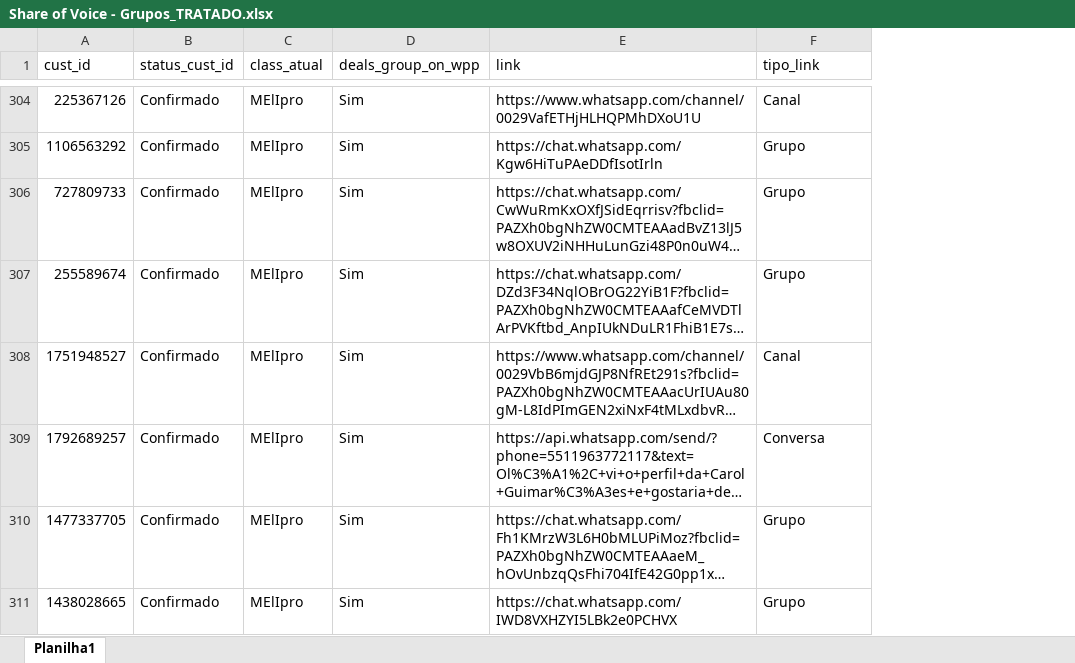
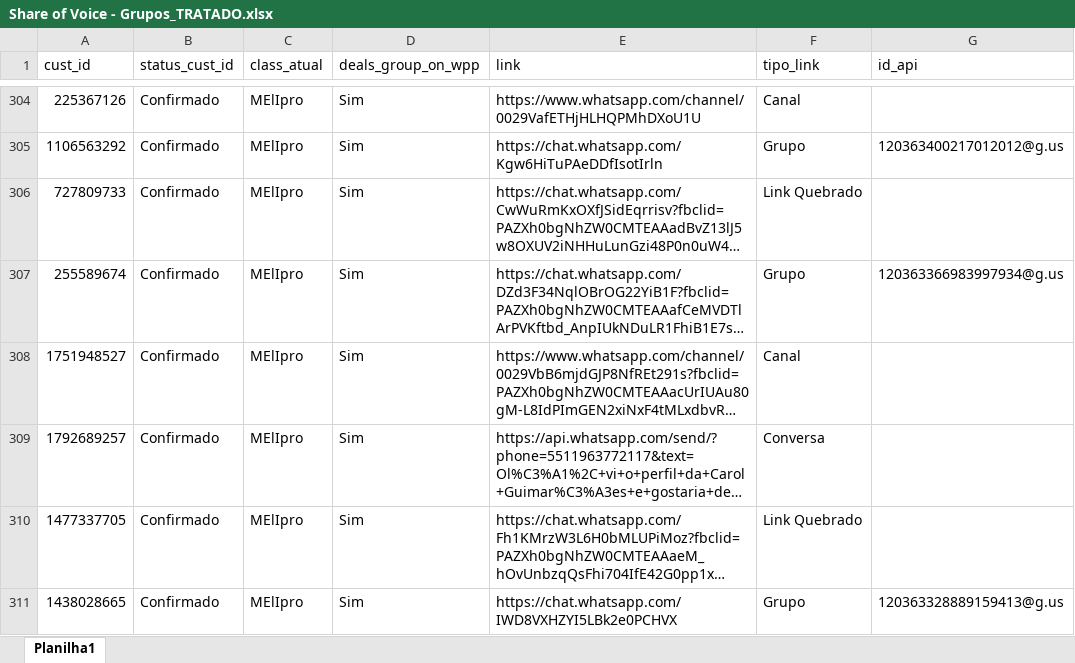
Before and after one commit to JoaoGollucci/whatsapp_data, an Excel workbook: cadastro_grupos/Share of Voice - Grupos_TRATADO.xlsx, sheet Planilha1, drawn as a sheet; only a part is shown, gaps mark what is left out; long unchanged cells end in …; values as stored, in another font and other column widths than the file's, no borders; the diff covers the shown part only; the diff names each change by its address in the sheet, - before the commit and + after, or states it on an @@ line.

```diff
--- a/cadastro_grupos/Share of Voice - Grupos_TRATADO.xlsx (sheet Planilha1)
+++ b/cadastro_grupos/Share of Voice - Grupos_TRATADO.xlsx (sheet Planilha1)
+column G (id_api), rows 305-311: 120363400217012012@g.us |  | 120363366983997934@g.us |  |  |  | 120363328889159413@g.us
-F306 (tipo_link): Grupo
+F306 (tipo_link): Link Quebrado
-F310 (tipo_link): Grupo
+F310 (tipo_link): Link Quebrado
```
Also changed, not shown: 31 edited cells and cell formats elsewhere in this sheet, 2 other files.
